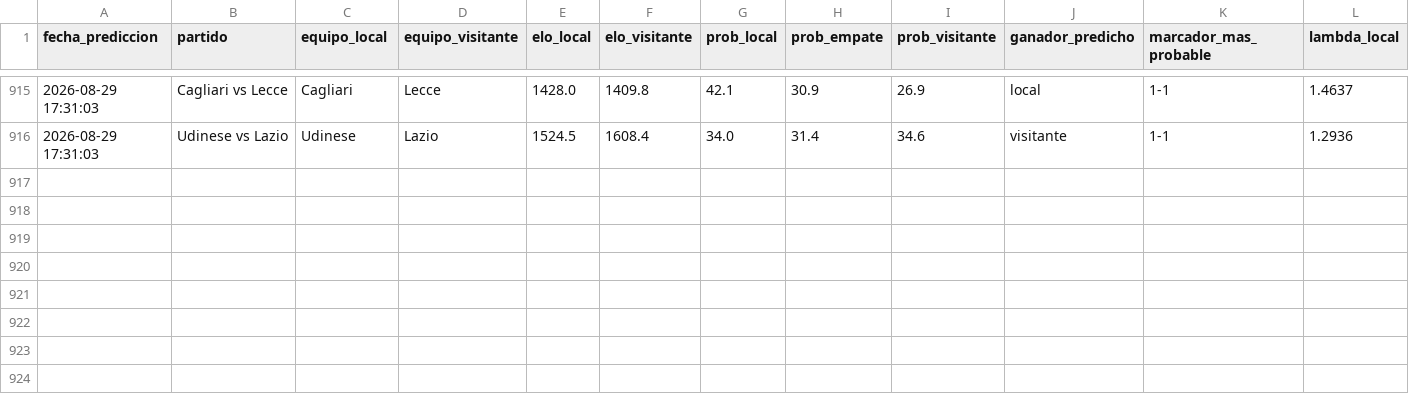
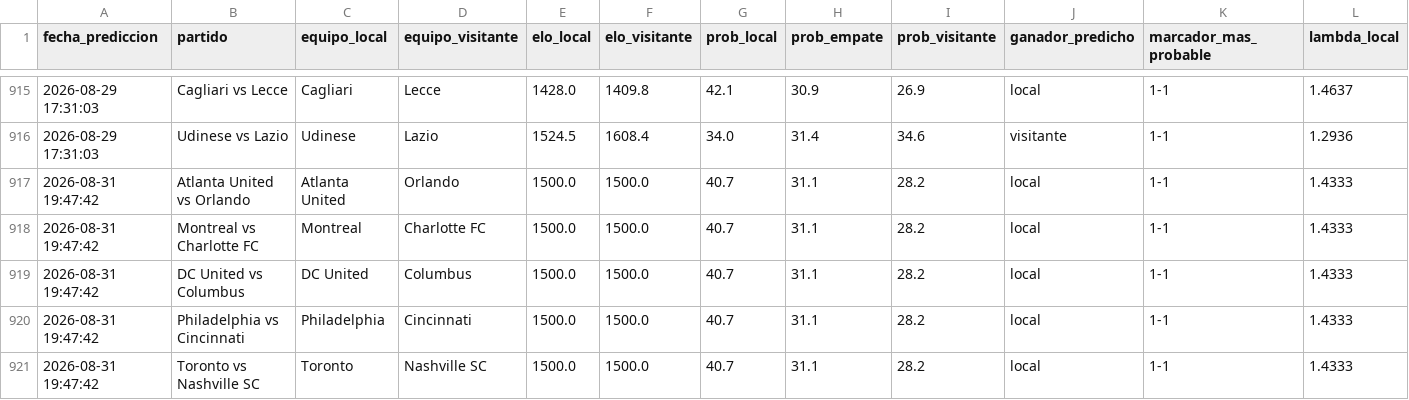
Before and after one commit to MauCarVaz1995/LigaMX, a CSV file: data/processed/predicciones_log.csv, drawn as a sheet; only a part is shown, gaps mark what is left out; rows hold the shown columns only; the diff names each change by its address in the sheet, - before the commit and + after, or states it on an @@ line.

```diff
--- a/data/processed/predicciones_log.csv
+++ b/data/processed/predicciones_log.csv
+row 917: 2026-08-31 19:47:42 | Atlanta United vs Orlando | Atlanta United | Orlando | 1500.0 | 1500.0 | 40.7 | 31.1 | 28.2 | local | 1-1 | 1.4333
+row 918: 2026-08-31 19:47:42 | Montreal vs Charlotte FC | Montreal | Charlotte FC | 1500.0 | 1500.0 | 40.7 | 31.1 | 28.2 | local | 1-1 | 1.4333
+row 919: 2026-08-31 19:47:42 | DC United vs Columbus | DC United | Columbus | 1500.0 | 1500.0 | 40.7 | 31.1 | 28.2 | local | 1-1 | 1.4333
+row 920: 2026-08-31 19:47:42 | Philadelphia vs Cincinnati | Philadelphia | Cincinnati | 1500.0 | 1500.0 | 40.7 | 31.1 | 28.2 | local | 1-1 | 1.4333
+row 921: 2026-08-31 19:47:42 | Toronto vs Nashville SC | Toronto | Nashville SC | 1500.0 | 1500.0 | 40.7 | 31.1 | 28.2 | local | 1-1 | 1.4333
```
Also changed, not shown: 10 other files.
